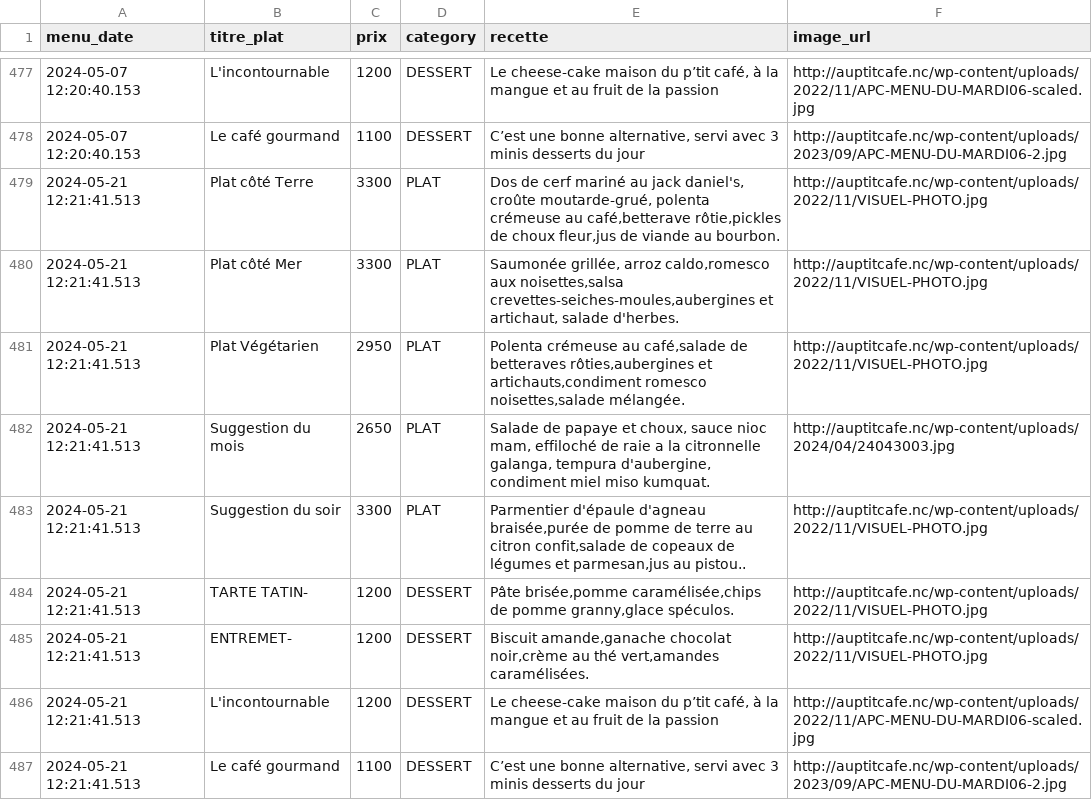
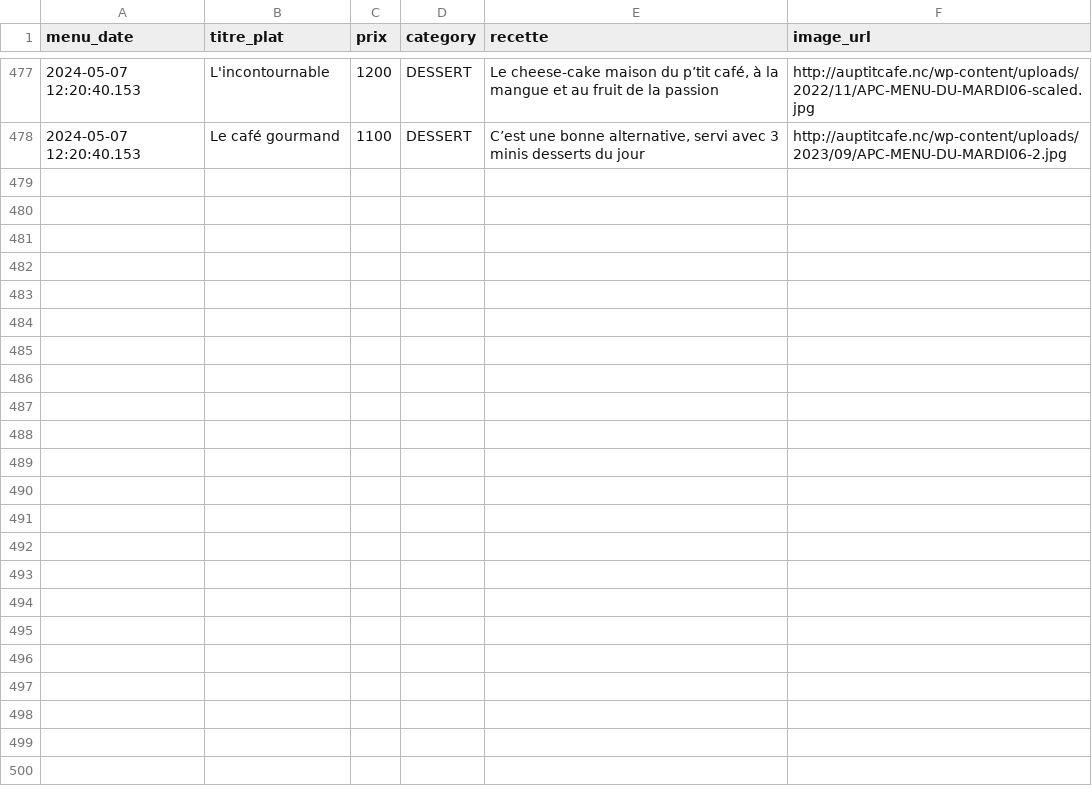
Before and after one commit to adriens/auptitcafe-data, a CSV file: data/menus_hist.csv, drawn as a sheet; only a part is shown, gaps mark what is left out.

Commit message:
Update menus_hist.csv
cf #11

```diff
--- a/data/menus_hist.csv
+++ b/data/menus_hist.csv
@@ -478,10 +478 @@ menu_date,titre_plat,prix,category,recette,image_url
 2024-05-07 12:20:40.153,Le café gourmand,1100,DESSERT,"C’est une bonne alternative, servi avec 3 minis desserts du jour",http://auptitcafe.nc/wp-content/uploads/2023/09/APC-MENU-DU-MARDI06-2.jpg
-2024-05-21 12:21:41.513,Plat côté Terre,3300,PLAT,"Dos de cerf mariné au jack daniel's, croûte moutarde-grué, polenta crémeuse au café,betterave rôtie,pickles de choux fleur,jus de viande au bourbon.",http://auptitcafe.nc/wp-content/uploads/2022/11/VISUEL-PHOTO.jpg
-2024-05-21 12:21:41.513,Plat côté Mer,3300,PLAT,"Saumonée grillée, arroz caldo,romesco aux noisettes,salsa crevettes-seiches-moules,aubergines et artichaut, salade d'herbes.",http://auptitcafe.nc/wp-content/uploads/2022/11/VISUEL-PHOTO.jpg
-2024-05-21 12:21:41.513,Plat Végétarien,2950,PLAT,"Polenta crémeuse au café,salade de betteraves rôties,aubergines et artichauts,condiment romesco noisettes,salade mélangée.",http://auptitcafe.nc/wp-content/uploads/2022/11/VISUEL-PHOTO.jpg
-2024-05-21 12:21:41.513,Suggestion du mois,2650,PLAT,"Salade de papaye et choux, sauce nioc mam, effiloché de raie a la citronnelle galanga, tempura d'aubergine, condiment miel miso kumquat.",http://auptitcafe.nc/wp-content/uploads/2024/04/24043003.jpg
-2024-05-21 12:21:41.513,Suggestion du soir,3300,PLAT,"Parmentier d'épaule d'agneau braisée,purée de pomme de terre au citron confit,salade de copeaux de légumes et parmesan,jus au pistou..",http://auptitcafe.nc/wp-content/uploads/2022/11/VISUEL-PHOTO.jpg
-2024-05-21 12:21:41.513,TARTE TATIN-,1200,DESSERT,"Pâte brisée,pomme caramélisée,chips de pomme granny,glace spéculos.",http://auptitcafe.nc/wp-content/uploads/2022/11/VISUEL-PHOTO.jpg
-2024-05-21 12:21:41.513,ENTREMET-,1200,DESSERT,"Biscuit amande,ganache chocolat noir,crème au thé vert,amandes caramélisées.",http://auptitcafe.nc/wp-content/uploads/2022/11/VISUEL-PHOTO.jpg
-2024-05-21 12:21:41.513,L'incontournable,1200,DESSERT,"Le cheese-cake maison du p’tit café, à la mangue et au fruit de la passion",http://auptitcafe.nc/wp-content/uploads/2022/11/APC-MENU-DU-MARDI06-scaled.jpg
-2024-05-21 12:21:41.513,Le café gourmand,1100,DESSERT,"C’est une bonne alternative, servi avec 3 minis desserts du jour",http://auptitcafe.nc/wp-content/uploads/2023/09/APC-MENU-DU-MARDI06-2.jpg
```
